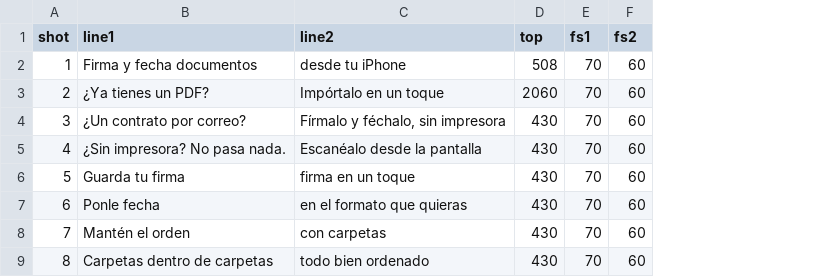
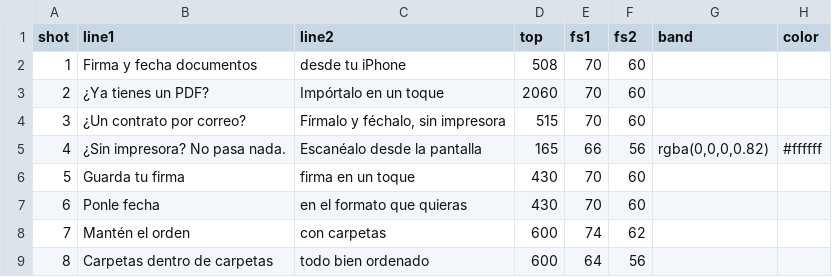
Before and after one commit to peterajones/PocketScanner, a TSV file: marketing/app-preview/captions/es.tsv, drawn as a sheet; the diff names each change by its address in the sheet, - before the commit and + after, or states it on an @@ line.

```diff
--- a/marketing/app-preview/captions/es.tsv
+++ b/marketing/app-preview/captions/es.tsv
+column G (band), row 5: rgba(0,0,0,0.82)
+column H (color), row 5: #ffffff
-D4 (top): 430
+D4 (top): 515
-D5 (top): 430
+D5 (top): 165
-E5 (fs1): 70
+E5 (fs1): 66
-F5 (fs2): 60
+F5 (fs2): 56
-D8:D9 (top): 430
+D8:D9 (top): 600
-E8 (fs1): 70
+E8 (fs1): 74
-F8 (fs2): 60
+F8 (fs2): 62
-E9 (fs1): 70
+E9 (fs1): 64
-F9 (fs2): 60
+F9 (fs2): 56
```
Also changed, not shown: marketing/app-preview/captions/en.tsv, marketing/app-preview/captions/fr.tsv, 6 other files.
